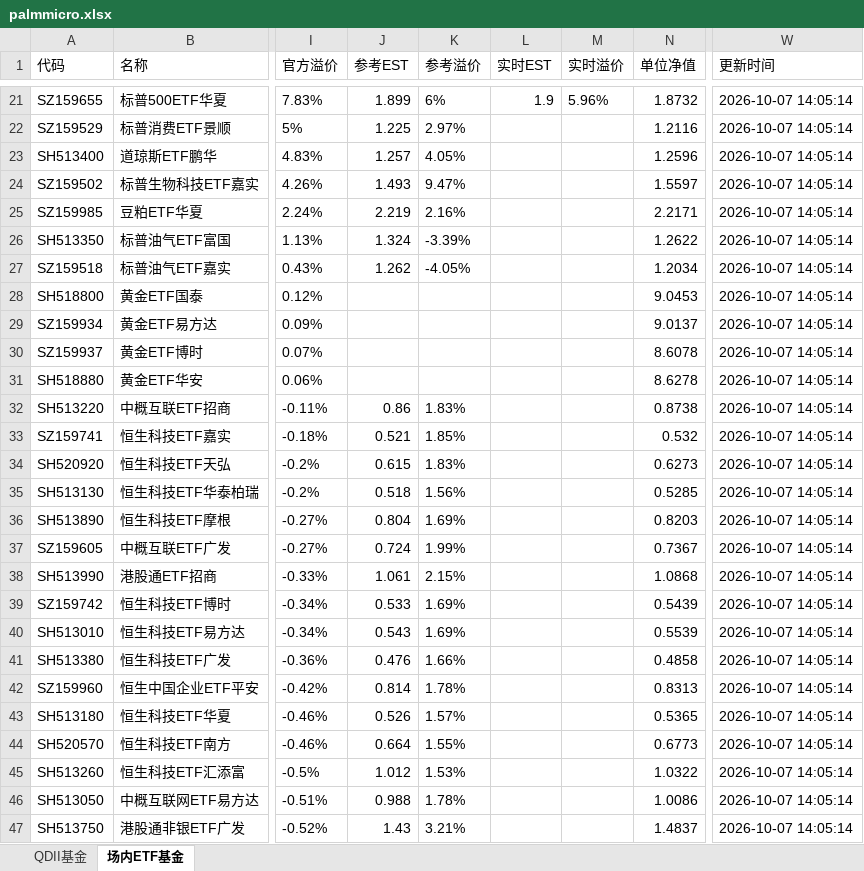
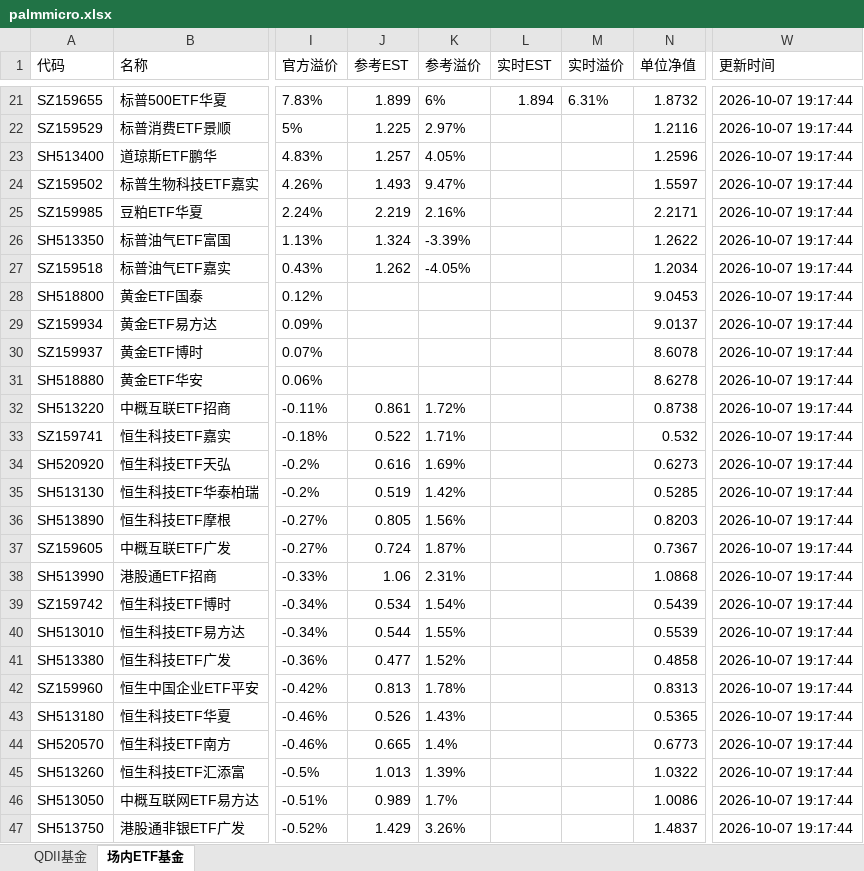
Before and after one commit to codes84/etf-monitor, an Excel workbook: palmmicro.xlsx, sheet 场内ETF基金, drawn as a sheet; only a part is shown, gaps mark what is left out; values as stored, in another font and other column widths than the file's, no borders; the diff covers the shown part only; the diff names each change by its address in the sheet, - before the commit and + after, or states it on an @@ line.

```diff
--- a/palmmicro.xlsx (sheet 场内ETF基金)
+++ b/palmmicro.xlsx (sheet 场内ETF基金)
-L21 (实时EST): 1.9
+L21 (实时EST): 1.894
-M21 (实时溢价): 5.96%
+M21 (实时溢价): 6.31%
-W21:W47 (更新时间): 2026-10-07 14:05:14
+W21:W47 (更新时间): 2026-10-07 19:17:44
-J32 (参考EST): 0.86
+J32 (参考EST): 0.861
-K32 (参考溢价): 1.83%
+K32 (参考溢价): 1.72%
-J33 (参考EST): 0.521
+J33 (参考EST): 0.522
-K33 (参考溢价): 1.85%
+K33 (参考溢价): 1.71%
-J34 (参考EST): 0.615
+J34 (参考EST): 0.616
-K34 (参考溢价): 1.83%
+K34 (参考溢价): 1.69%
-J35 (参考EST): 0.518
+J35 (参考EST): 0.519
-K35 (参考溢价): 1.56%
+K35 (参考溢价): 1.42%
-J36 (参考EST): 0.804
+J36 (参考EST): 0.805
-K36 (参考溢价): 1.69%
+K36 (参考溢价): 1.56%
-K37 (参考溢价): 1.99%
+K37 (参考溢价): 1.87%
-J38 (参考EST): 1.061
+J38 (参考EST): 1.06
-K38 (参考溢价): 2.15%
+K38 (参考溢价): 2.31%
-J39 (参考EST): 0.533
+J39 (参考EST): 0.534
-K39 (参考溢价): 1.69%
+K39 (参考溢价): 1.54%
-J40 (参考EST): 0.543
+J40 (参考EST): 0.544
-K40 (参考溢价): 1.69%
+K40 (参考溢价): 1.55%
-J41 (参考EST): 0.476
+J41 (参考EST): 0.477
-K41 (参考溢价): 1.66%
+K41 (参考溢价): 1.52%
-J42 (参考EST): 0.814
+J42 (参考EST): 0.813
-K43 (参考溢价): 1.57%
+K43 (参考溢价): 1.43%
-J44 (参考EST): 0.664
+J44 (参考EST): 0.665
-K44 (参考溢价): 1.55%
+K44 (参考溢价): 1.4%
-J45 (参考EST): 1.012
+J45 (参考EST): 1.013
-K45 (参考溢价): 1.53%
+K45 (参考溢价): 1.39%
-J46 (参考EST): 0.988
+J46 (参考EST): 0.989
-K46 (参考溢价): 1.78%
+K46 (参考溢价): 1.7%
-J47 (参考EST): 1.43
+J47 (参考EST): 1.429
-K47 (参考溢价): 3.21%
+K47 (参考溢价): 3.26%
```
Also changed, not shown: 112 edited cells elsewhere in this sheet, sheet QDII基金, 1 other file.
